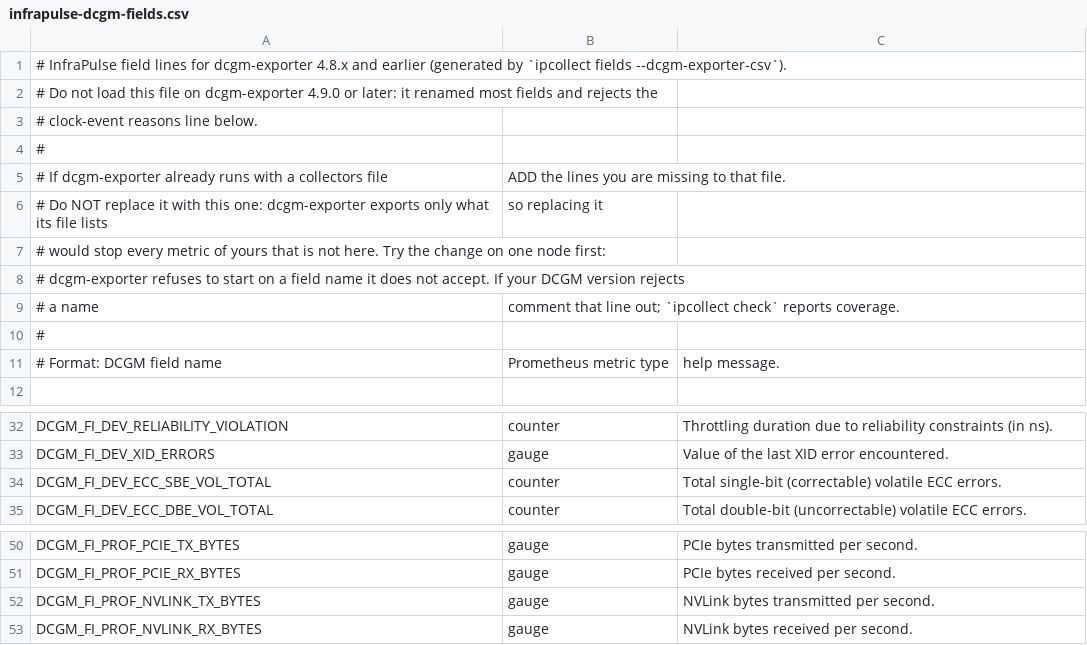
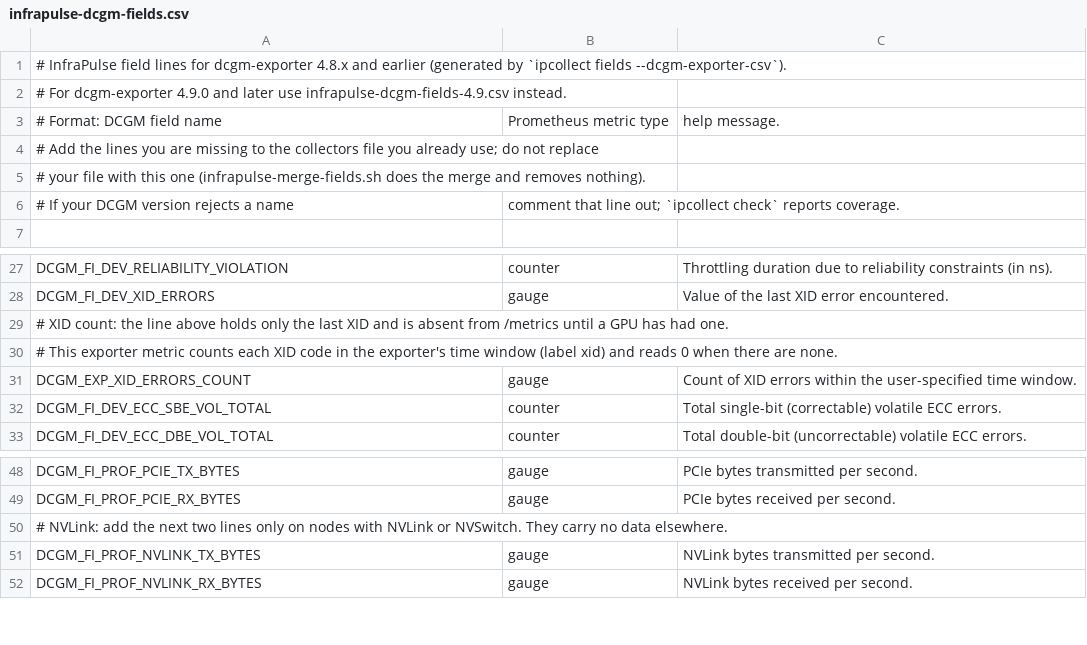
Before and after one commit to datastelio/infrapulse-collector, a CSV file: fields/infrapulse-dcgm-fields.csv, drawn as a sheet; only a part is shown, gaps mark what is left out.

```diff
--- a/fields/infrapulse-dcgm-fields.csv
+++ b/fields/infrapulse-dcgm-fields.csv
@@ -1,12 +1,7 @@
 # InfraPulse field lines for dcgm-exporter 4.8.x and earlier (generated by `ipcollect fields --dcgm-exporter-csv`).
-# Do not load this file on dcgm-exporter 4.9.0 or later: it renamed most fields and rejects the
-# clock-event reasons line below.
-#
-# If dcgm-exporter already runs with a collectors file, ADD the lines you are missing to that file.
-# Do NOT replace it with this one: dcgm-exporter exports only what its file lists, so replacing it
-# would stop every metric of yours that is not here. Try the change on one node first:
-# dcgm-exporter refuses to start on a field name it does not accept. If your DCGM version rejects
-# a name, comment that line out; `ipcollect check` reports coverage.
-#
+# For dcgm-exporter 4.9.0 and later use infrapulse-dcgm-fields-4.9.csv instead.
 # Format: DCGM field name, Prometheus metric type, help message.
+# Add the lines you are missing to the collectors file you already use; do not replace
+# your file with this one (infrapulse-merge-fields.sh does the merge and removes nothing).
+# If your DCGM version rejects a name, comment that line out; `ipcollect check` reports coverage.
 
@@ -33,2 +28,5 @@ DCGM_FI_DEV_RELIABILITY_VIOLATION, counter, Throttling duration due to reliabili
 DCGM_FI_DEV_XID_ERRORS, gauge, Value of the last XID error encountered.
+# XID count: the line above holds only the last XID and is absent from /metrics until a GPU has had one.
+# This exporter metric counts each XID code in the exporter's time window (label xid) and reads 0 when there are none.
+DCGM_EXP_XID_ERRORS_COUNT, gauge, Count of XID errors within the user-specified time window.
 DCGM_FI_DEV_ECC_SBE_VOL_TOTAL, counter, Total single-bit (correctable) volatile ECC errors.
@@ -51,2 +49,3 @@ DCGM_FI_PROF_PCIE_TX_BYTES, gauge, PCIe bytes transmitted per second.
 DCGM_FI_PROF_PCIE_RX_BYTES, gauge, PCIe bytes received per second.
+# NVLink: add the next two lines only on nodes with NVLink or NVSwitch. They carry no data elsewhere.
 DCGM_FI_PROF_NVLINK_TX_BYTES, gauge, NVLink bytes transmitted per second.
```
Also changed, not shown: 22 other files.
